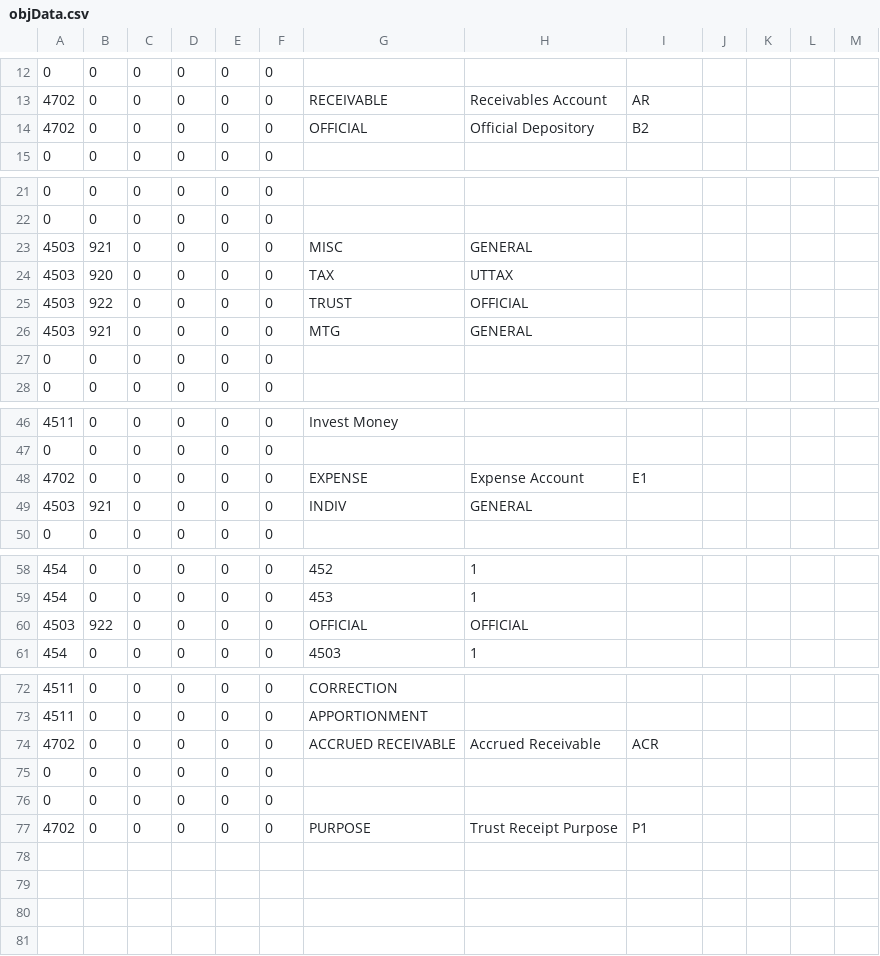
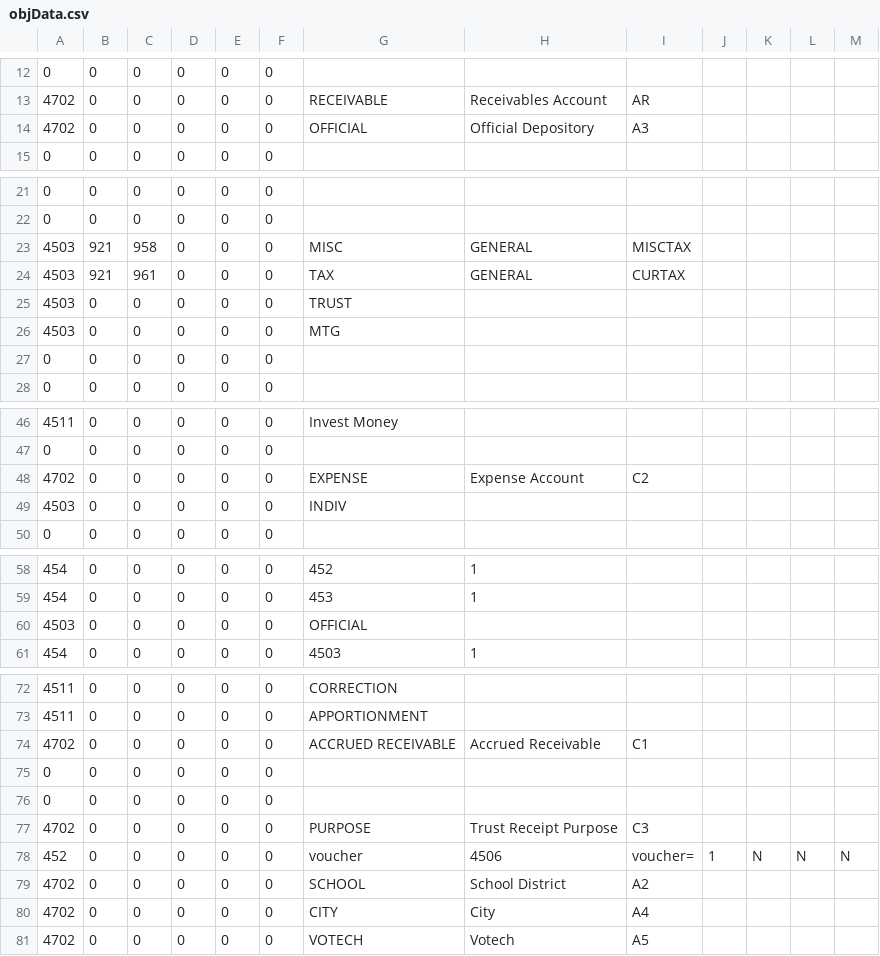
Before and after one commit to navanjr/kts, a CSV file: CSV/objData.csv, drawn as a sheet; only a part is shown, gaps mark what is left out; the diff covers the shown part only.

Commit message:
key_commit: committed new gl accountt ypes

```diff
--- a/CSV/objData.csv
+++ b/CSV/objData.csv
@@ -13,3 +13,3 @@
 "4702","0","0","0","0","0","RECEIVABLE","Receivables Account","AR","","","",""
-"4702","0","0","0","0","0","OFFICIAL","Official Depository","B2","","","",""
+"4702","0","0","0","0","0","OFFICIAL","Official Depository","A3","","","",""
 "0","0","0","0","0","0","","","","","","",""
@@ -22,6 +22,6 @@
 "0","0","0","0","0","0","","","","","","",""
-"4503","921","0","0","0","0","MISC","GENERAL","","","","",""
-"4503","920","0","0","0","0","TAX","UTTAX","","","","",""
-"4503","922","0","0","0","0","TRUST","OFFICIAL","","","","",""
-"4503","921","0","0","0","0","MTG","GENERAL","","","","",""
+"4503","921","958","0","0","0","MISC","GENERAL","MISCTAX","","","",""
+"4503","921","961","0","0","0","TAX","GENERAL","CURTAX","","","",""
+"4503","0","0","0","0","0","TRUST","","","","","",""
+"4503","0","0","0","0","0","MTG","","","","","",""
 "0","0","0","0","0","0","","","","","","",""
@@ -47,4 +47,4 @@
 "0","0","0","0","0","0","","","","","","",""
-"4702","0","0","0","0","0","EXPENSE","Expense Account","E1","","","",""
-"4503","921","0","0","0","0","INDIV","GENERAL","","","","",""
+"4702","0","0","0","0","0","EXPENSE","Expense Account","C2","","","",""
+"4503","0","0","0","0","0","INDIV","","","","","",""
 "0","0","0","0","0","0","","","","","","",""
@@ -59,3 +59,3 @@
 "454","0","0","0","0","0","453","1","","","","",""
-"4503","922","0","0","0","0","OFFICIAL","OFFICIAL","","","","",""
+"4503","0","0","0","0","0","OFFICIAL","","","","","",""
 "454","0","0","0","0","0","4503","1","","","","",""
@@ -73,5 +73,9 @@
 "4511","0","0","0","0","0","APPORTIONMENT","","","","","",""
-"4702","0","0","0","0","0","ACCRUED RECEIVABLE","Accrued Receivable","ACR","","","",""
+"4702","0","0","0","0","0","ACCRUED RECEIVABLE","Accrued Receivable","C1","","","",""
 "0","0","0","0","0","0","","","","","","",""
 "0","0","0","0","0","0","","","","","","",""
-"4702","0","0","0","0","0","PURPOSE","Trust Receipt Purpose","P1","","","",""
+"4702","0","0","0","0","0","PURPOSE","Trust Receipt Purpose","C3","","","",""
+"452","0","0","0","0","0","voucher","4506","voucher=","1","N","N","N"
+"4702","0","0","0","0","0","SCHOOL","School District","A2","","","",""
+"4702","0","0","0","0","0","CITY","City","A4","","","",""
+"4702","0","0","0","0","0","VOTECH","Votech","A5","","","",""
```
Also changed, not shown: 1 edited cell elsewhere in this file.
